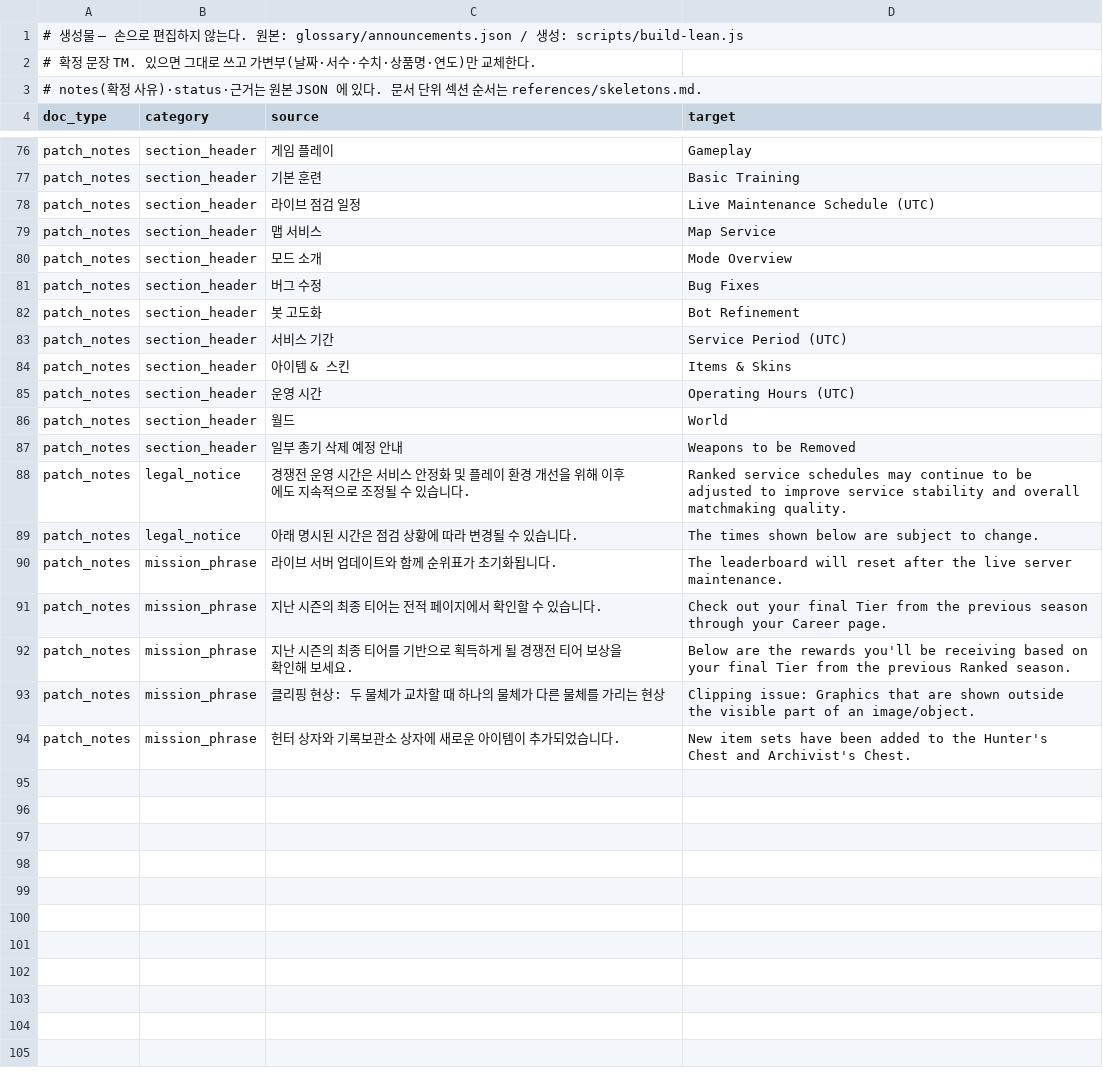
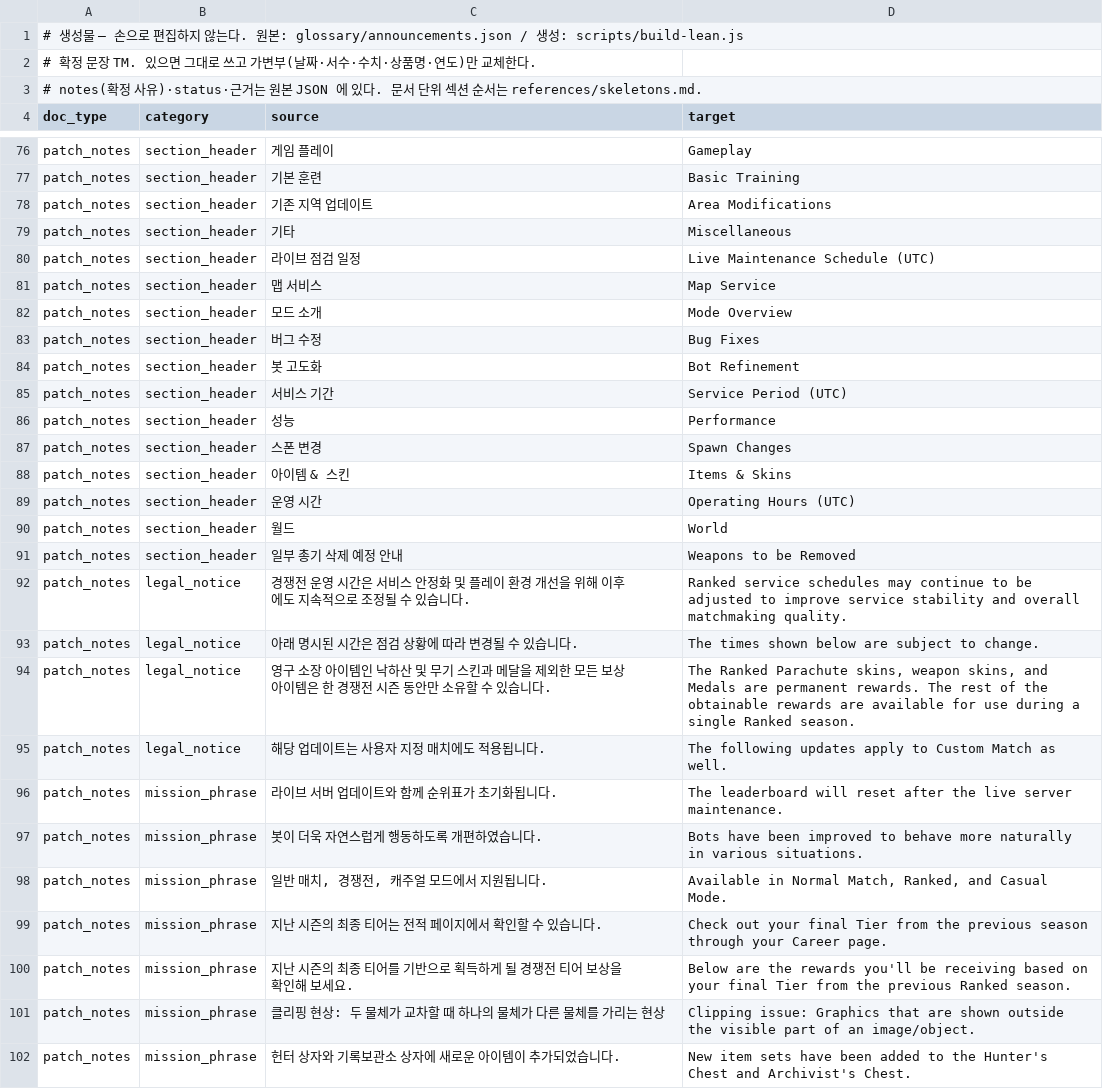
Before and after one commit to Hyunsang-coder/pubg-announcements, a TSV file: glossary/_lean/announcements.tsv, drawn as a sheet; only a part is shown, gaps mark what is left out; the diff names each change by its address in the sheet, - before the commit and + after, or states it on an @@ line.

```diff
--- a/glossary/_lean/announcements.tsv
+++ b/glossary/_lean/announcements.tsv
+row 78: patch_notes | section_header | 기존 지역 업데이트 | Area Modifications
+row 79: patch_notes | section_header | 기타 | Miscellaneous
+row 86: patch_notes | section_header | 성능 | Performance
+row 87: patch_notes | section_header | 스폰 변경 | Spawn Changes
+row 94: patch_notes | legal_notice | 영구 소장 아이템인 낙하산 및 무기 스킨과 메달을 제외한 모든 보상 아이템은 한 경쟁전 시즌 동안만 소유할 수 있습니다. | The Ranked Parachute skins, weapon skins, and Medals are permanent rewards. The rest of the obtainable rewards are available for use during a single Ranked season.
+row 95: patch_notes | legal_notice | 해당 업데이트는 사용자 지정 매치에도 적용됩니다. | The following updates apply to Custom Match as well.
+row 97: patch_notes | mission_phrase | 봇이 더욱 자연스럽게 행동하도록 개편하였습니다. | Bots have been improved to behave more naturally in various situations.
+row 98: patch_notes | mission_phrase | 일반 매치, 경쟁전, 캐주얼 모드에서 지원됩니다. | Available in Normal Match, Ranked, and Casual Mode.
```
Also changed, not shown: glossary/_lean/proper_nouns.tsv, 9 other files.
